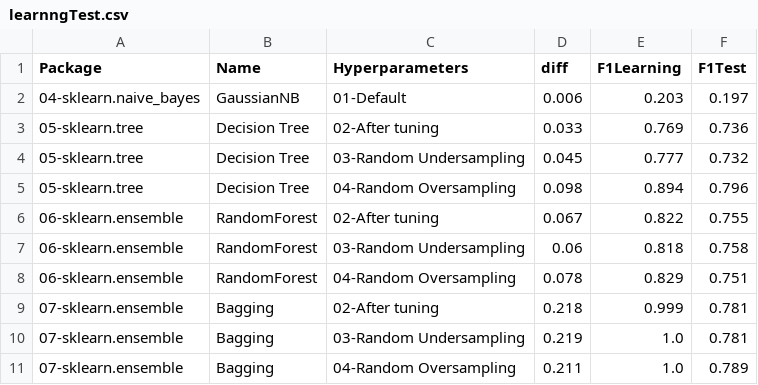
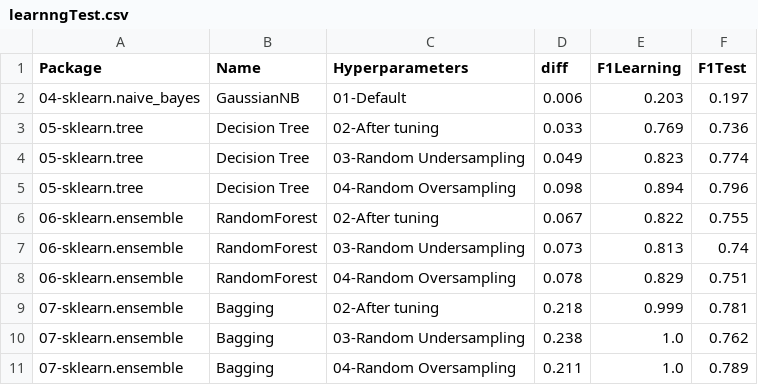
Before and after one commit to franck-benault/Fraud-Detection-simulated-data, a CSV file: data/results/learnngTest.csv, drawn as a sheet.

```diff
--- a/data/results/learnngTest.csv
+++ b/data/results/learnngTest.csv
@@ -3,9 +3,9 @@ Package,Name,Hyperparameters,diff,F1Learning,F1Test
 05-sklearn.tree,Decision Tree,02-After tuning,0.033,0.769,0.736
-05-sklearn.tree,Decision Tree,03-Random Undersampling,0.045,0.777,0.732
+05-sklearn.tree,Decision Tree,03-Random Undersampling,0.049,0.823,0.774
 05-sklearn.tree,Decision Tree,04-Random Oversampling,0.098,0.894,0.796
 06-sklearn.ensemble,RandomForest,02-After tuning,0.067,0.822,0.755
-06-sklearn.ensemble,RandomForest,03-Random Undersampling,0.06,0.818,0.758
+06-sklearn.ensemble,RandomForest,03-Random Undersampling,0.073,0.813,0.74
 06-sklearn.ensemble,RandomForest,04-Random Oversampling,0.078,0.829,0.751
 07-sklearn.ensemble,Bagging,02-After tuning,0.218,0.999,0.781
-07-sklearn.ensemble,Bagging,03-Random Undersampling,0.219,1.0,0.781
+07-sklearn.ensemble,Bagging,03-Random Undersampling,0.238,1.0,0.762
 07-sklearn.ensemble,Bagging,04-Random Oversampling,0.211,1.0,0.789
```
Also changed, not shown: data/results/performanceF1.csv, data/results/timeResponse.csv, 3 other files.
